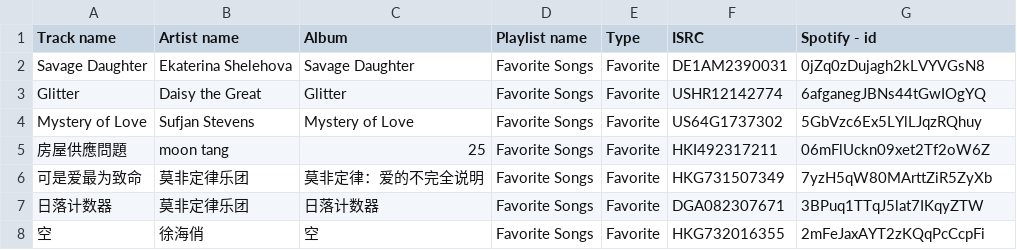
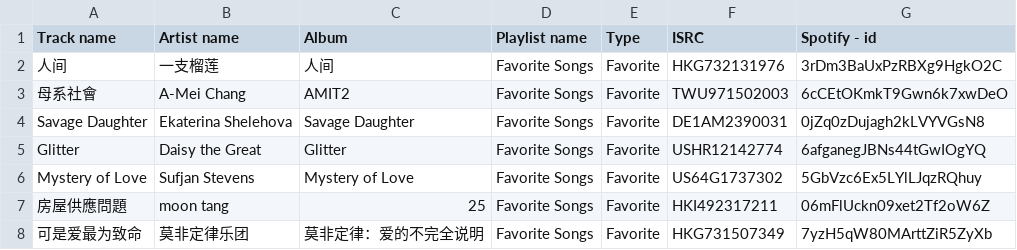
Before and after one commit to Arxoto/daily_diary, a CSV file: music/all.csv, drawn as a sheet; only a part is shown; the shorter side is filled out with more unchanged rows; the diff names each change by its address in the sheet, - before the commit and + after, or states it on an @@ line.

Commit message:
update music (fixed)

```diff
--- a/music/all.csv
+++ b/music/all.csv
+row 2: 人间 | 一支榴莲 | 人间 | Favorite Songs | Favorite | HKG732131976 | 3rDm3BaUxPzRBXg9HgkO2C
+row 3: 母系社會 | A-Mei Chang | AMIT2 | Favorite Songs | Favorite | TWU971502003 | 6cCEtOKmkT9Gwn6k7xwDeO
```
Also changed, not shown: music/ccc.csv.
